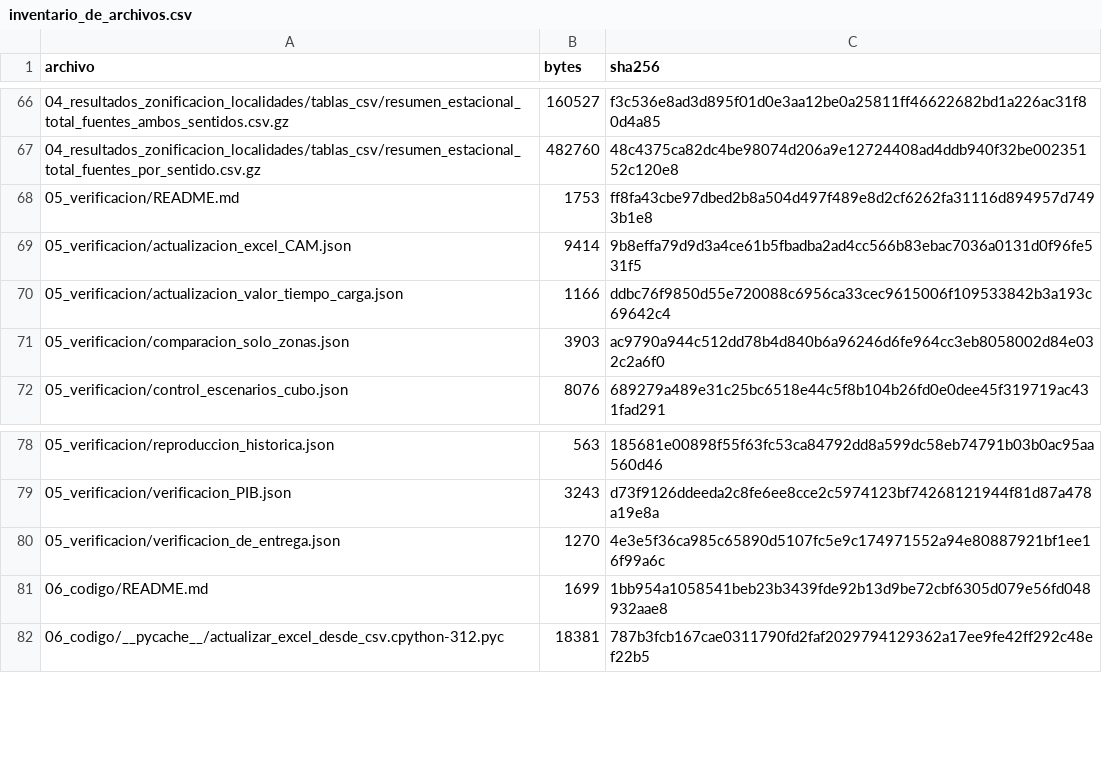
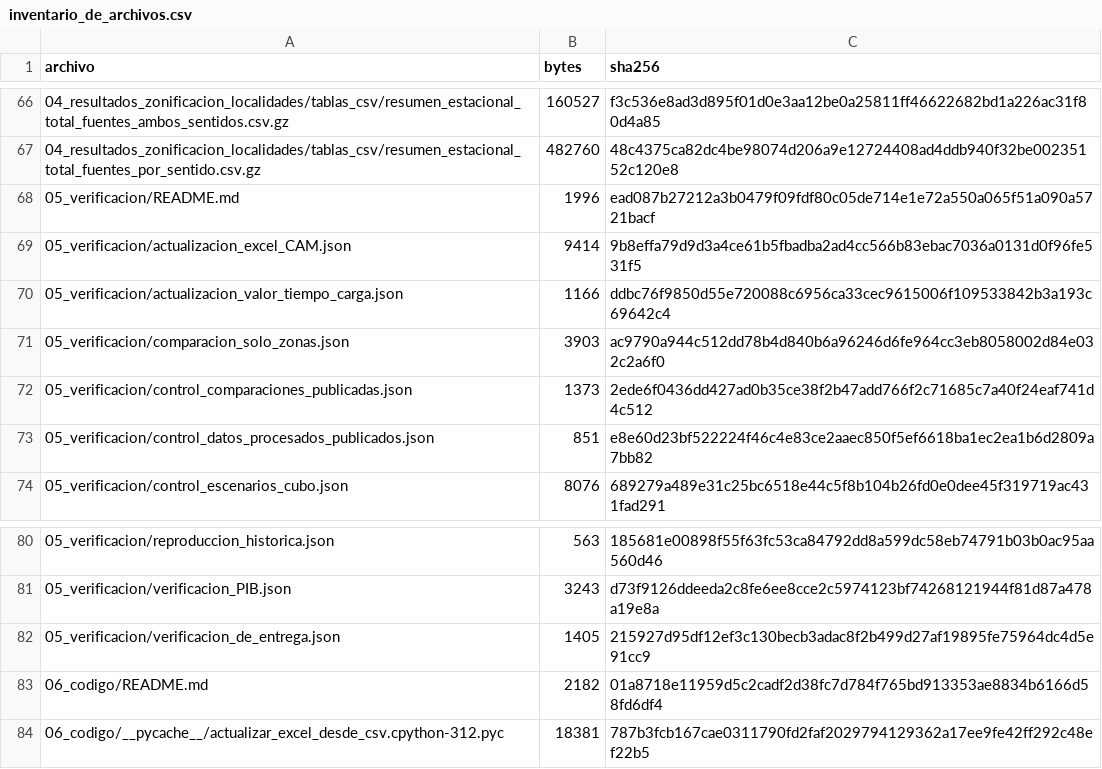
Before and after one commit to Natalyuxias/demanda-bahia-jara-levican, a CSV file: 05_verificacion/inventario_de_archivos.csv, drawn as a sheet; only a part is shown, gaps mark what is left out; the diff covers the shown part only.

Commit message:
Publica comparaciones y datos procesados agregados sin encuestas individuales

```diff
--- a/05_verificacion/inventario_de_archivos.csv
+++ b/05_verificacion/inventario_de_archivos.csv
@@ -67,3 +67,3 @@
 04_resultados_zonificacion_localidades/tablas_csv/resumen_estacional_total_fuentes_por_sentido.csv.gz,482760,48c4375ca82dc4be98074d206a9e12724408ad4ddb940f32be00235152c120e8
-05_verificacion/README.md,1753,ff8fa43cbe97dbed2b8a504d497f489e8d2cf6262fa31116d894957d7493b1e8
+05_verificacion/README.md,1996,ead087b27212a3b0479f09fdf80c05de714e1e72a550a065f51a090a5721bacf
 05_verificacion/actualizacion_excel_CAM.json,9414,9b8effa79d9d3a4ce61b5fbadba2ad4cc566b83ebac7036a0131d0f96fe531f5
@@ -71,2 +71,4 @@
 05_verificacion/comparacion_solo_zonas.json,3903,ac9790a944c512dd78b4d840b6a96246d6fe964cc3eb8058002d84e032c2a6f0
+05_verificacion/control_comparaciones_publicadas.json,1373,2ede6f0436dd427ad0b35ce38f2b47add766f2c71685c7a40f24eaf741d4c512
+05_verificacion/control_datos_procesados_publicados.json,851,e8e60d23bf522224f46c4e83ce2aaec850f5ef6618ba1ec2ea1b6d2809a7bb82
 05_verificacion/control_escenarios_cubo.json,8076,689279a489e31c25bc6518e44c5f8b104b26fd0e0dee45f319719ac431fad291
@@ -79,4 +81,4 @@
 05_verificacion/verificacion_PIB.json,3243,d73f9126ddeeda2c8fe6ee8cce2c5974123bf74268121944f81d87a478a19e8a
-05_verificacion/verificacion_de_entrega.json,1270,4e3e5f36ca985c65890d5107fc5e9c174971552a94e80887921bf1ee16f99a6c
-06_codigo/README.md,1699,1bb954a1058541beb23b3439fde92b13d9be72cbf6305d079e56fd048932aae8
+05_verificacion/verificacion_de_entrega.json,1405,215927d95df12ef3c130becb3adac8f2b499d27af19895fe75964dc4d5e91cc9
+06_codigo/README.md,2182,01a8718e11959d5c2cadf2d38fc7d784f765bd913353ae8834b6166d58fd6df4
 06_codigo/__pycache__/actualizar_excel_desde_csv.cpython-312.pyc,18381,787b3fcb167cae0311790fd2faf2029794129362a17ee9fe42ff292c48ef22b5
```
Also changed, not shown: 22 added rows and 2 edited cells elsewhere in this file, 28 other files.
